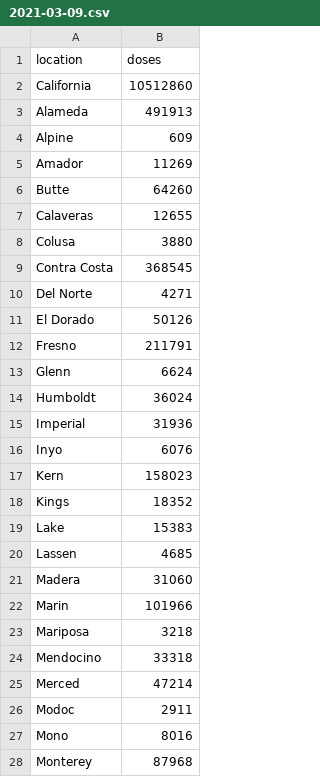
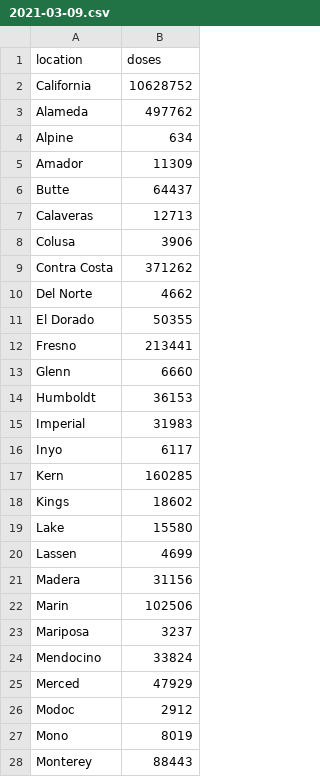
Before and after one commit to AmyOKruk/github-actions-ipynb-scraper, a CSV file: vaccine-doses-administered/data/2021-03-09.csv, drawn as a sheet; only a part is shown; the diff covers the shown part only.

```diff
--- a/vaccine-doses-administered/data/2021-03-09.csv
+++ b/vaccine-doses-administered/data/2021-03-09.csv
@@ -1,28 +1,28 @@
 location,doses
-California,10512860
-Alameda,491913
-Alpine,609
-Amador,11269
-Butte,64260
-Calaveras,12655
-Colusa,3880
-Contra Costa,368545
-Del Norte,4271
-El Dorado,50126
-Fresno,211791
-Glenn,6624
-Humboldt,36024
-Imperial,31936
-Inyo,6076
-Kern,158023
-Kings,18352
-Lake,15383
-Lassen,4685
-Madera,31060
-Marin,101966
-Mariposa,3218
-Mendocino,33318
-Merced,47214
-Modoc,2911
-Mono,8016
-Monterey,87968
+California,10628752
+Alameda,497762
+Alpine,634
+Amador,11309
+Butte,64437
+Calaveras,12713
+Colusa,3906
+Contra Costa,371262
+Del Norte,4662
+El Dorado,50355
+Fresno,213441
+Glenn,6660
+Humboldt,36153
+Imperial,31983
+Inyo,6117
+Kern,160285
+Kings,18602
+Lake,15580
+Lassen,4699
+Madera,31156
+Marin,102506
+Mariposa,3237
+Mendocino,33824
+Merced,47929
+Modoc,2912
+Mono,8019
+Monterey,88443
```
Also changed, not shown: 31 edited cells elsewhere in this file, 1 other file.
